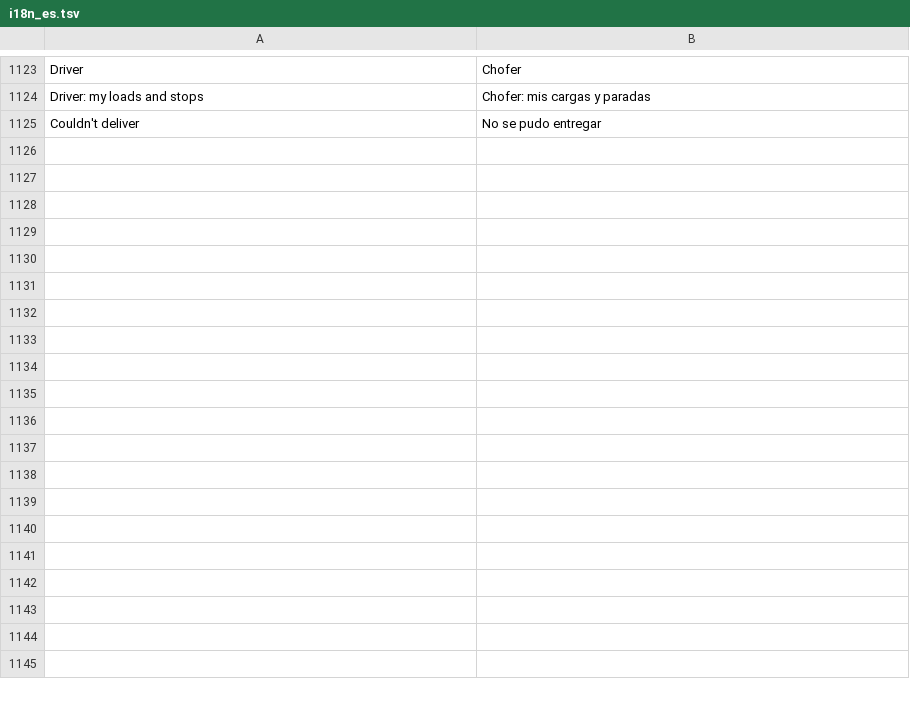
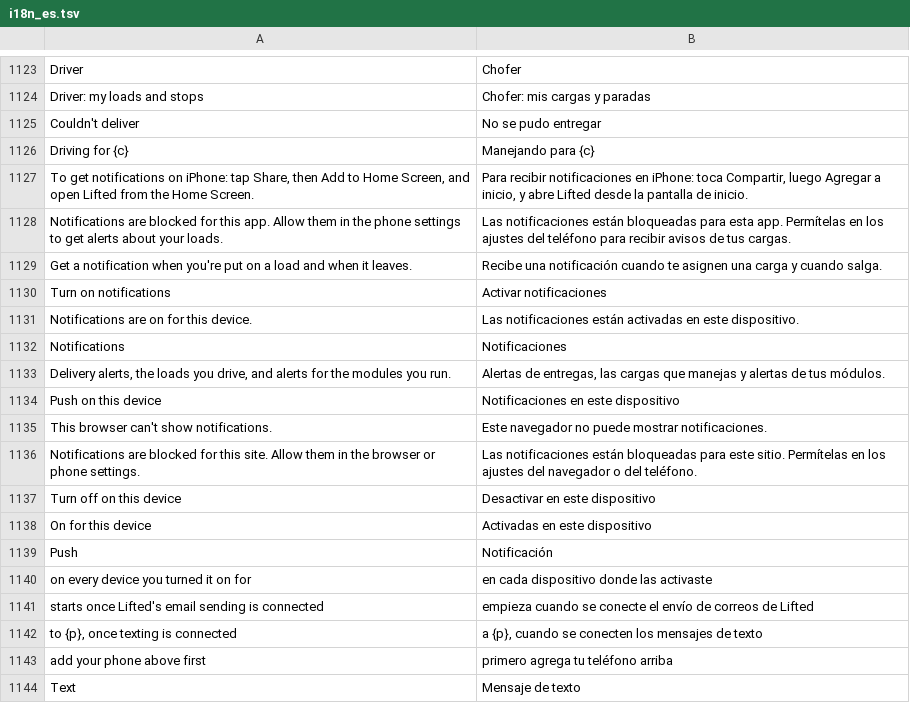
Before and after one commit to liftedfarmorg/freezer-map, a TSV file: tools/i18n_es.tsv, drawn as a sheet; only a part is shown, gaps mark what is left out.

```diff
--- a/tools/i18n_es.tsv
+++ b/tools/i18n_es.tsv
@@ -1125 +1125,20 @@ Driver: my loads and stops	Chofer: mis cargas y paradas
 Couldn't deliver	No se pudo entregar
+Driving for {c}	Manejando para {c}
+To get notifications on iPhone: tap Share, then Add to Home Screen, and open Lifted from the Home Screen.	Para recibir notificaciones en iPhone: toca Compartir, luego Agregar a inicio, y abre Lifted desde la pantalla de inicio.
+Notifications are blocked for this app. Allow them in the phone settings to get alerts about your loads.	Las notificaciones están bloqueadas para esta app. Permítelas en los ajustes del teléfono para recibir avisos de tus cargas.
+Get a notification when you're put on a load and when it leaves.	Recibe una notificación cuando te asignen una carga y cuando salga.
+Turn on notifications	Activar notificaciones
+Notifications are on for this device.	Las notificaciones están activadas en este dispositivo.
+Notifications	Notificaciones
+Delivery alerts, the loads you drive, and alerts for the modules you run.	Alertas de entregas, las cargas que manejas y alertas de tus módulos.
+Push on this device	Notificaciones en este dispositivo
+This browser can't show notifications.	Este navegador no puede mostrar notificaciones.
+Notifications are blocked for this site. Allow them in the browser or phone settings.	Las notificaciones están bloqueadas para este sitio. Permítelas en los ajustes del navegador o del teléfono.
+Turn off on this device	Desactivar en este dispositivo
+On for this device	Activadas en este dispositivo
+Push	Notificación
+on every device you turned it on for	en cada dispositivo donde las activaste
+starts once Lifted's email sending is connected	empieza cuando se conecte el envío de correos de Lifted
+to {p}, once texting is connected	a {p}, cuando se conecten los mensajes de texto
+add your phone above first	primero agrega tu teléfono arriba
+Text	Mensaje de texto
```
Also changed, not shown: 16 other files.
